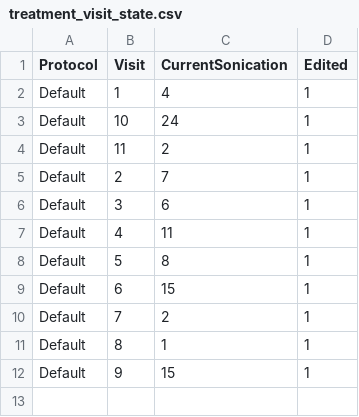
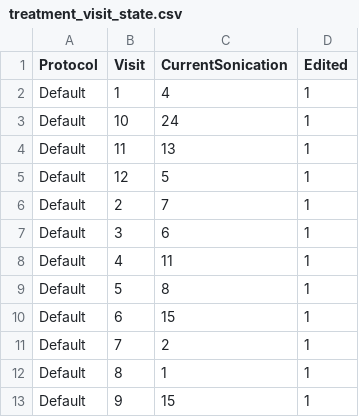
Before and after one commit to chenjk46033/BeamAI, a CSV file: data/runtime/treatment_visit_state.csv, drawn as a sheet.

```diff
--- a/data/runtime/treatment_visit_state.csv
+++ b/data/runtime/treatment_visit_state.csv
@@ -3,3 +3,4 @@ Protocol,Visit,CurrentSonication,Edited
 "Default",10,24,1
-"Default",11,2,1
+"Default",11,13,1
+"Default",12,5,1
 "Default",2,7,1
```
Also changed, not shown: data/runtime/treatment_log.csv, 4 other files.
